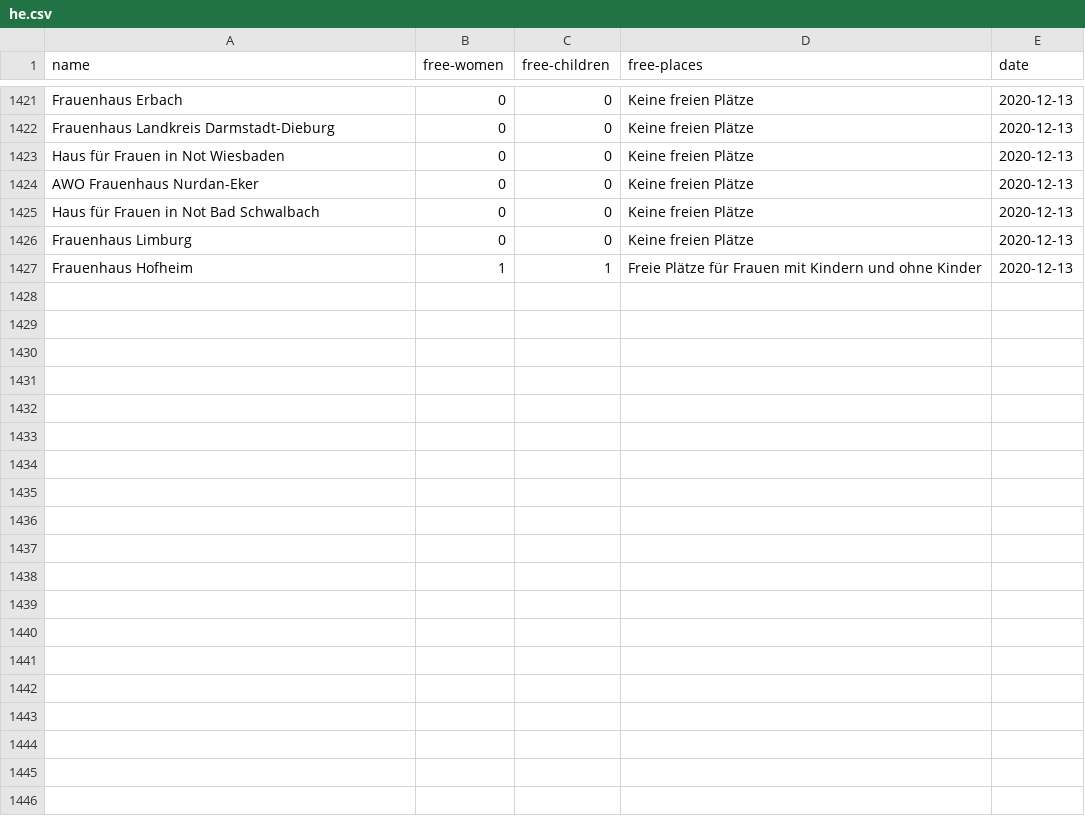
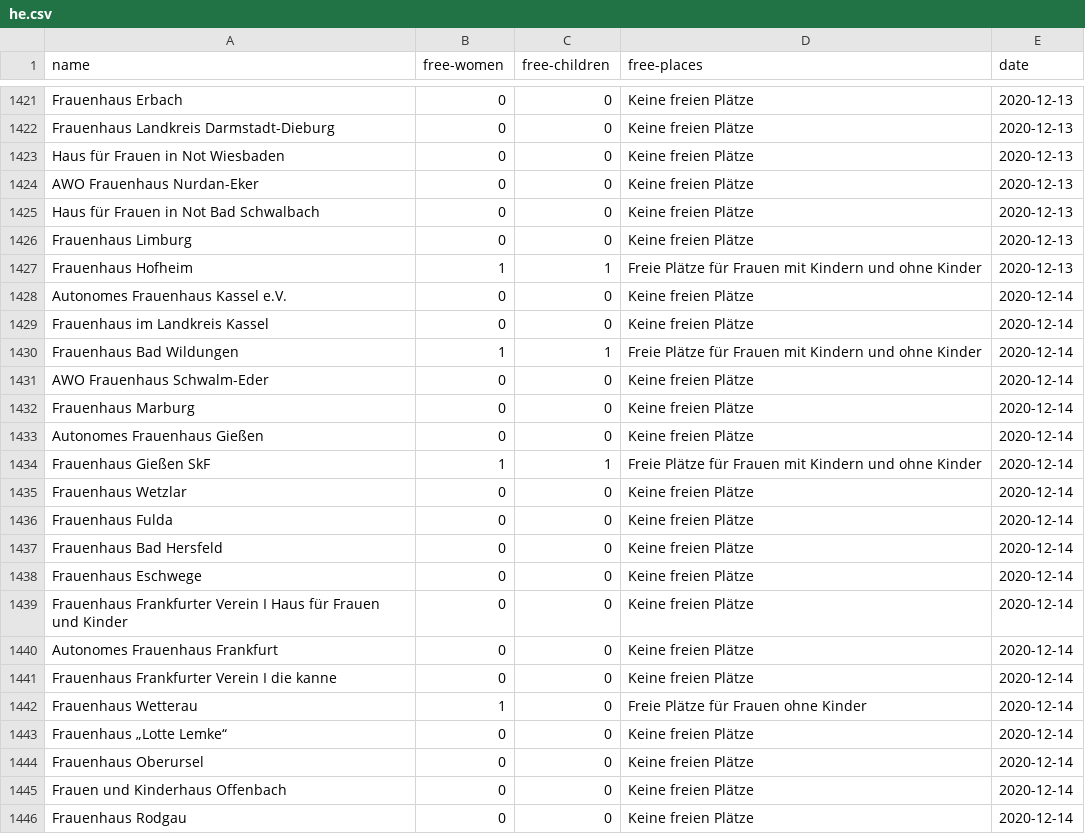
Before and after one commit to maxdonheiser/stoplight-scraper, a CSV file: data/he.csv, drawn as a sheet; only a part is shown, gaps mark what is left out; the diff covers the shown part only; the diff names each change by its address in the sheet, - before the commit and + after, or states it on an @@ line.

```diff
--- a/data/he.csv
+++ b/data/he.csv
+row 1428: Autonomes Frauenhaus Kassel e.V. | 0 | 0 | Keine freien Plätze | 2020-12-14
+row 1429: Frauenhaus im Landkreis Kassel | 0 | 0 | Keine freien Plätze | 2020-12-14
+row 1430: Frauenhaus Bad Wildungen | 1 | 1 | Freie Plätze für Frauen mit Kindern und ohne Kinder | 2020-12-14
+row 1431: AWO Frauenhaus Schwalm-Eder | 0 | 0 | Keine freien Plätze | 2020-12-14
+row 1432: Frauenhaus Marburg | 0 | 0 | Keine freien Plätze | 2020-12-14
+row 1433: Autonomes Frauenhaus Gießen | 0 | 0 | Keine freien Plätze | 2020-12-14
+row 1434: Frauenhaus Gießen SkF | 1 | 1 | Freie Plätze für Frauen mit Kindern und ohne Kinder | 2020-12-14
+row 1435: Frauenhaus Wetzlar | 0 | 0 | Keine freien Plätze | 2020-12-14
+row 1436: Frauenhaus Fulda | 0 | 0 | Keine freien Plätze | 2020-12-14
+row 1437: Frauenhaus Bad Hersfeld | 0 | 0 | Keine freien Plätze | 2020-12-14
+row 1438: Frauenhaus Eschwege | 0 | 0 | Keine freien Plätze | 2020-12-14
+row 1439: Frauenhaus Frankfurter Verein I Haus für Frauen und Kinder | 0 | 0 | Keine freien Plätze | 2020-12-14
+row 1440: Autonomes Frauenhaus Frankfurt | 0 | 0 | Keine freien Plätze | 2020-12-14
+row 1441: Frauenhaus Frankfurter Verein I die kanne | 0 | 0 | Keine freien Plätze | 2020-12-14
+row 1442: Frauenhaus Wetterau | 1 | 0 | Freie Plätze für Frauen ohne Kinder | 2020-12-14
+row 1443: Frauenhaus „Lotte Lemke“ | 0 | 0 | Keine freien Plätze | 2020-12-14
+row 1444: Frauenhaus Oberursel | 0 | 0 | Keine freien Plätze | 2020-12-14
+row 1445: Frauen und Kinderhaus Offenbach | 0 | 0 | Keine freien Plätze | 2020-12-14
+row 1446: Frauenhaus Rodgau | 0 | 0 | Keine freien Plätze | 2020-12-14
```
Also changed, not shown: 12 added rows elsewhere in this file, data/mv.csv, data/nrw.csv.
